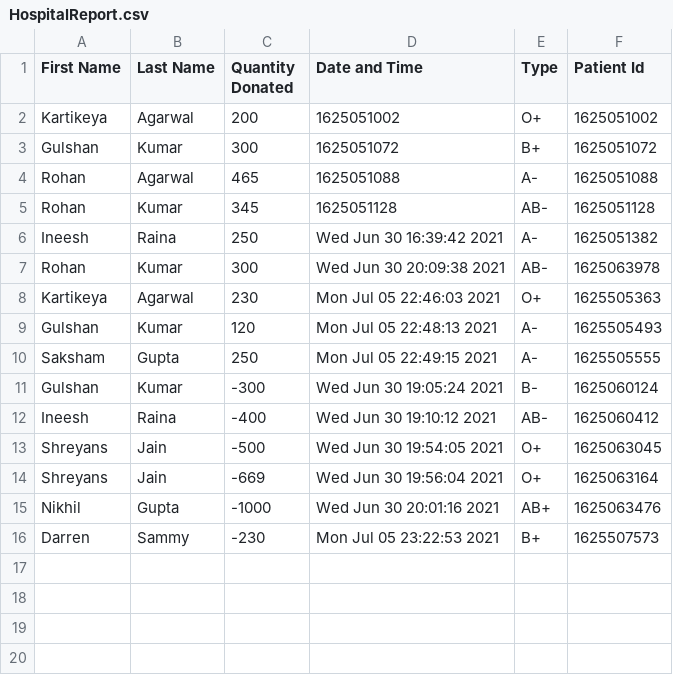
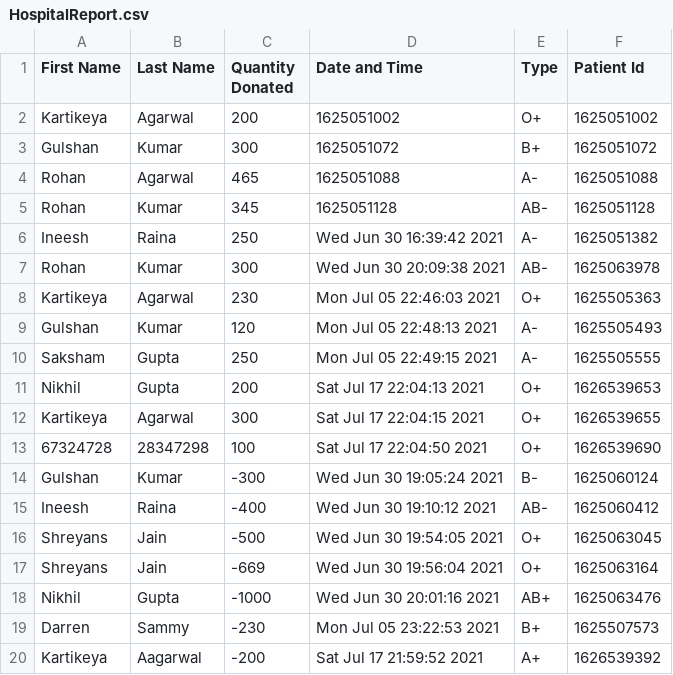
Before and after one commit to kartikeya72001/Blood-Bank-Management, a CSV file: HospitalReport.csv, drawn as a sheet; the diff names each change by its address in the sheet, - before the commit and + after, or states it on an @@ line.

Commit message:
UpdatedPatientReportLocation

```diff
--- a/HospitalReport.csv
+++ b/HospitalReport.csv
+row 11: Nikhil | Gupta | 200 | Sat Jul 17 22:04:13 2021 | O+ | 1626539653
+row 12: Kartikeya | Agarwal | 300 | Sat Jul 17 22:04:15 2021 | O+ | 1626539655
+row 13: 67324728 | 28347298 | 100 | Sat Jul 17 22:04:50 2021 | O+ | 1626539690
+row 20: Kartikeya | Aagarwal | -200 | Sat Jul 17 21:59:52 2021 | A+ | 1626539392
```
Also changed, not shown: 5 other files.
